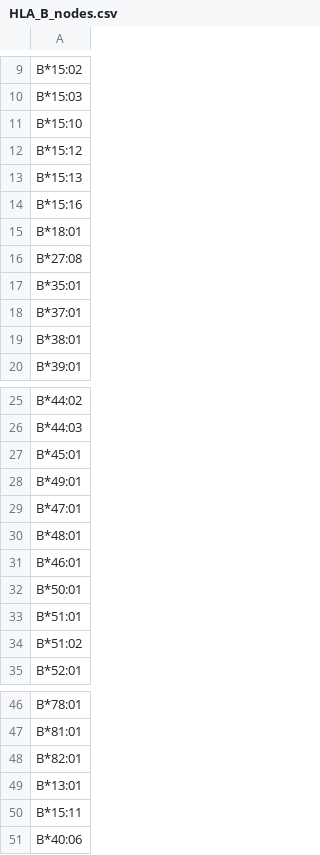
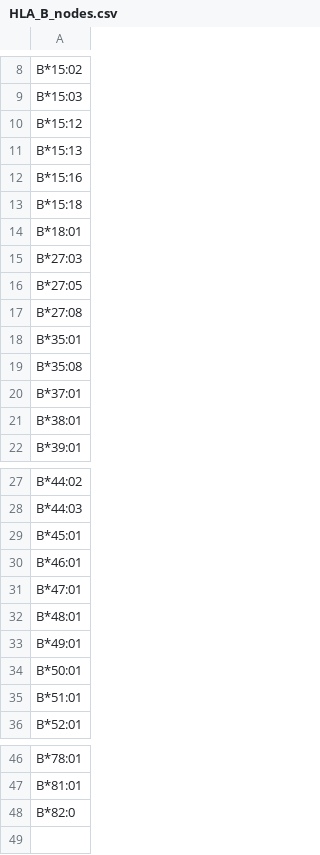
Before and after one commit to cedricusureau/HLA_graph, a CSV file: data/nodes/HLA_B_nodes.csv, drawn as a sheet; only a part is shown, gaps mark what is left out; the diff covers the shown part only.

```diff
--- a/data/nodes/HLA_B_nodes.csv
+++ b/data/nodes/HLA_B_nodes.csv
@@ -10,3 +9,2 @@ B*15:02
 B*15:03
-B*15:10
 B*15:12
@@ -14,5 +12,9 @@ B*15:13
 B*15:16
+B*15:18
 B*18:01
+B*27:03
+B*27:05
 B*27:08
 B*35:01
+B*35:08
 B*37:01
@@ -27,9 +29,8 @@ B*44:03
 B*45:01
-B*49:01
+B*46:01
 B*47:01
 B*48:01
-B*46:01
+B*49:01
 B*50:01
 B*51:01
-B*51:02
 B*52:01
@@ -47,5 +47,2 @@ B*78:01
 B*81:01
-B*82:01
-B*13:01
-B*15:11
-B*40:06
+B*82:0
```
Also changed, not shown: 1 added row and 2 removed rows elsewhere in this file, data/edges/A.csv, data/edges/B.csv, 21 other files.
